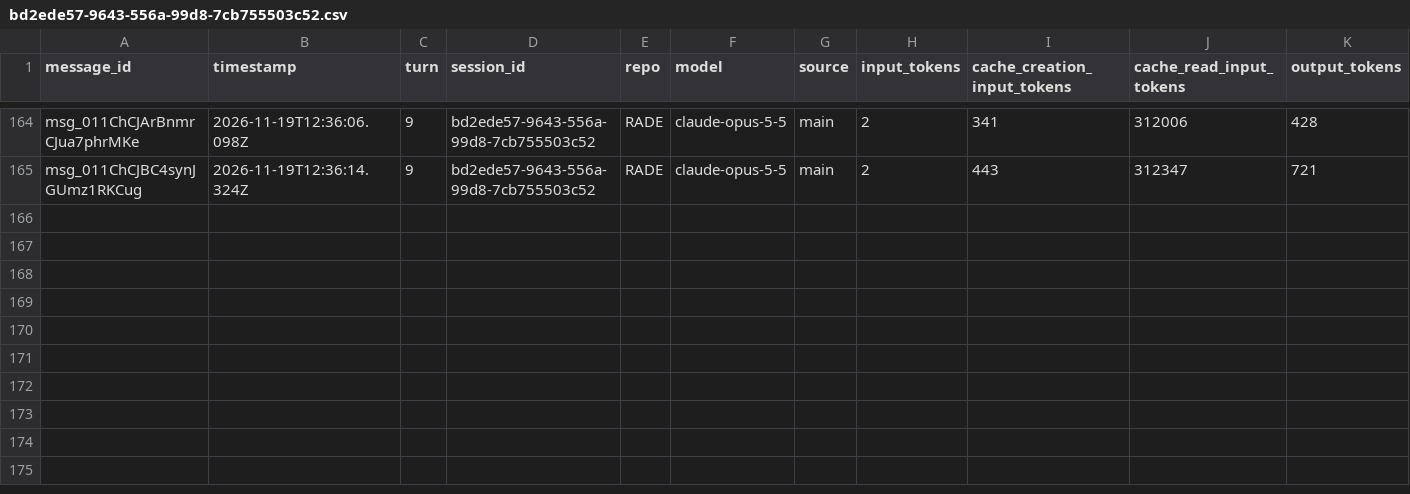
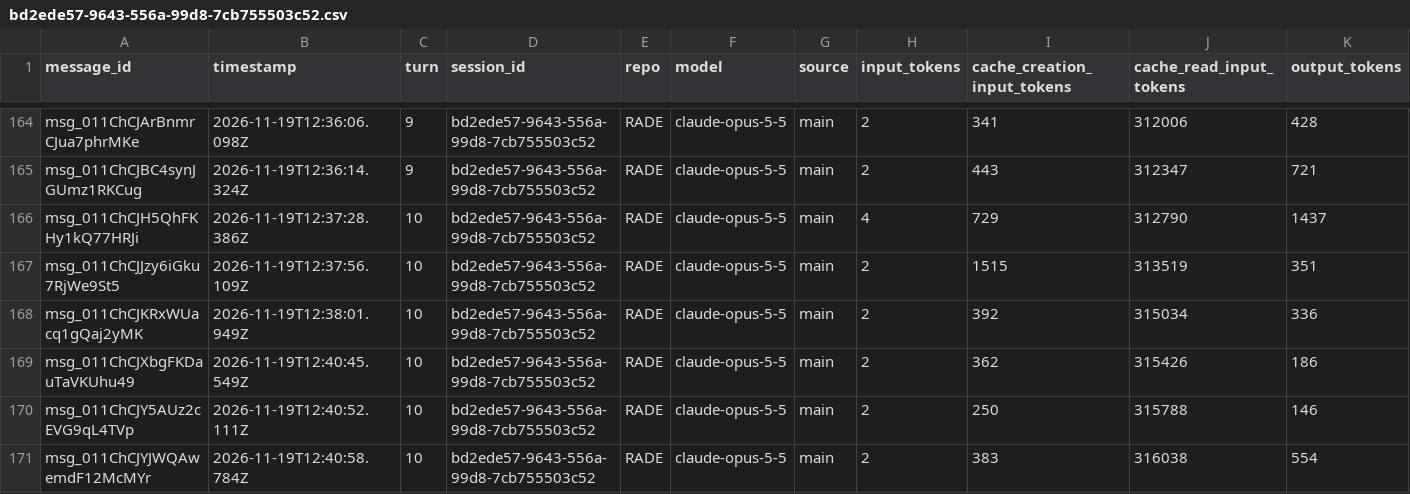
Before and after one commit to rhope-ops/RADE, a CSV file: sessions/bd2ede57-9643-556a-99d8-7cb755503c52.csv, drawn as a sheet; only a part is shown, gaps mark what is left out.

```diff
--- a/sessions/bd2ede57-9643-556a-99d8-7cb755503c52.csv
+++ b/sessions/bd2ede57-9643-556a-99d8-7cb755503c52.csv
@@ -165 +165,7 @@ msg_011ChCJArBnmrCJua7phrMKe,2026-11-19T12:36:06.098Z,9,bd2ede57-9643-556a-99d8-
 msg_011ChCJBC4synJGUmz1RKCug,2026-11-19T12:36:14.324Z,9,bd2ede57-9643-556a-99d8-7cb755503c52,RADE,claude-opus-5-5,main,2,443,312347,721
+msg_011ChCJH5QhFKHy1kQ77HRJi,2026-11-19T12:37:28.386Z,10,bd2ede57-9643-556a-99d8-7cb755503c52,RADE,claude-opus-5-5,main,4,729,312790,1437
+msg_011ChCJJzy6iGku7RjWe9St5,2026-11-19T12:37:56.109Z,10,bd2ede57-9643-556a-99d8-7cb755503c52,RADE,claude-opus-5-5,main,2,1515,313519,351
+msg_011ChCJKRxWUacq1gQaj2yMK,2026-11-19T12:38:01.949Z,10,bd2ede57-9643-556a-99d8-7cb755503c52,RADE,claude-opus-5-5,main,2,392,315034,336
+msg_011ChCJXbgFKDauTaVKUhu49,2026-11-19T12:40:45.549Z,10,bd2ede57-9643-556a-99d8-7cb755503c52,RADE,claude-opus-5-5,main,2,362,315426,186
+msg_011ChCJY5AUz2cEVG9qL4TVp,2026-11-19T12:40:52.111Z,10,bd2ede57-9643-556a-99d8-7cb755503c52,RADE,claude-opus-5-5,main,2,250,315788,146
+msg_011ChCJYJWQAwemdF12McMYr,2026-11-19T12:40:58.784Z,10,bd2ede57-9643-556a-99d8-7cb755503c52,RADE,claude-opus-5-5,main,2,383,316038,554
```
